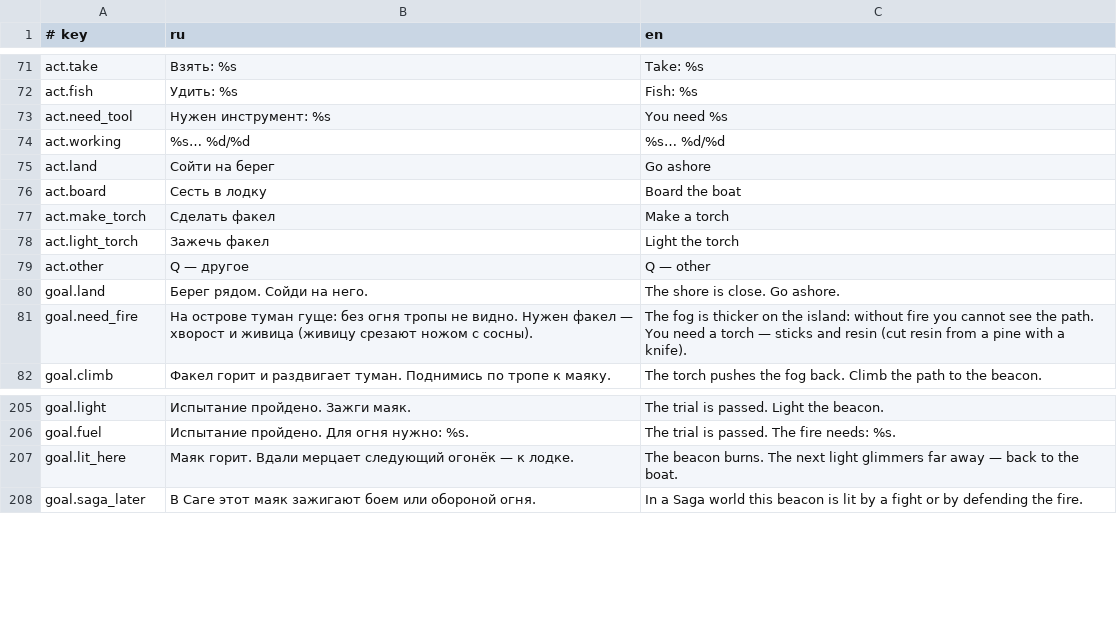
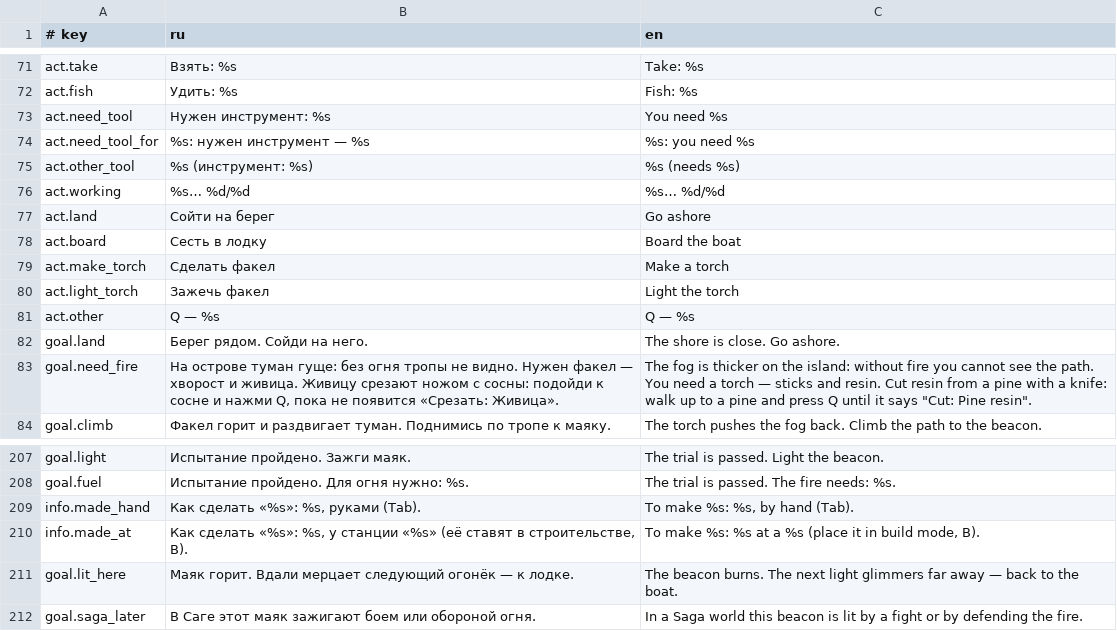
Before and after one commit to georgaimarinek-ai/Tihie-Ostrova, a TSV file: i18n/strings.tsv, drawn as a sheet; only a part is shown, gaps mark what is left out.

```diff
--- a/i18n/strings.tsv
+++ b/i18n/strings.tsv
@@ -73,2 +73,4 @@ act.fish	Удить: %s	Fish: %s
 act.need_tool	Нужен инструмент: %s	You need %s
+act.need_tool_for	%s: нужен инструмент — %s	%s: you need %s
+act.other_tool	%s (инструмент: %s)	%s (needs %s)
 act.working	%s… %d/%d	%s… %d/%d
@@ -78,5 +80,5 @@ act.make_torch	Сделать факел	Make a torch
 act.light_torch	Зажечь факел	Light the torch
-act.other	Q — другое	Q — other
+act.other	Q — %s	Q — %s
 goal.land	Берег рядом. Сойди на него.	The shore is close. Go ashore.
-goal.need_fire	На острове туман гуще: без огня тропы не видно. Нужен факел — хворост и живица (живицу срезают ножом с сосны).	The fog is thicker on the island: without fire you cannot see the path. You need a torch — sticks and resin (cut resin from a pine with a knife).
+goal.need_fire	На острове туман гуще: без огня тропы не видно. Нужен факел — хворост и живица. Живицу срезают ножом с сосны: подойди к сосне и нажми Q, пока не появится «Срезать: Живица».	The fog is thicker on the island: without fire you cannot see the path. You need a torch — sticks and resin. Cut resin from a pine with a knife: walk up to a pine and press Q until it says "Cut: Pine resin".
 goal.climb	Факел горит и раздвигает туман. Поднимись по тропе к маяку.	The torch pushes the fog back. Climb the path to the beacon.
@@ -206,2 +208,4 @@ goal.light	Испытание пройдено. Зажги маяк.	The trial i
 goal.fuel	Испытание пройдено. Для огня нужно: %s.	The trial is passed. The fire needs: %s.
+info.made_hand	Как сделать «%s»: %s, руками (Tab).	To make %s: %s, by hand (Tab).
+info.made_at	Как сделать «%s»: %s, у станции «%s» (её ставят в строительстве, B).	To make %s: %s at a %s (place it in build mode, B).
 goal.lit_here	Маяк горит. Вдали мерцает следующий огонёк — к лодке.	The beacon burns. The next light glimmers far away — back to the boat.
```
Also changed, not shown: 7 other files.
